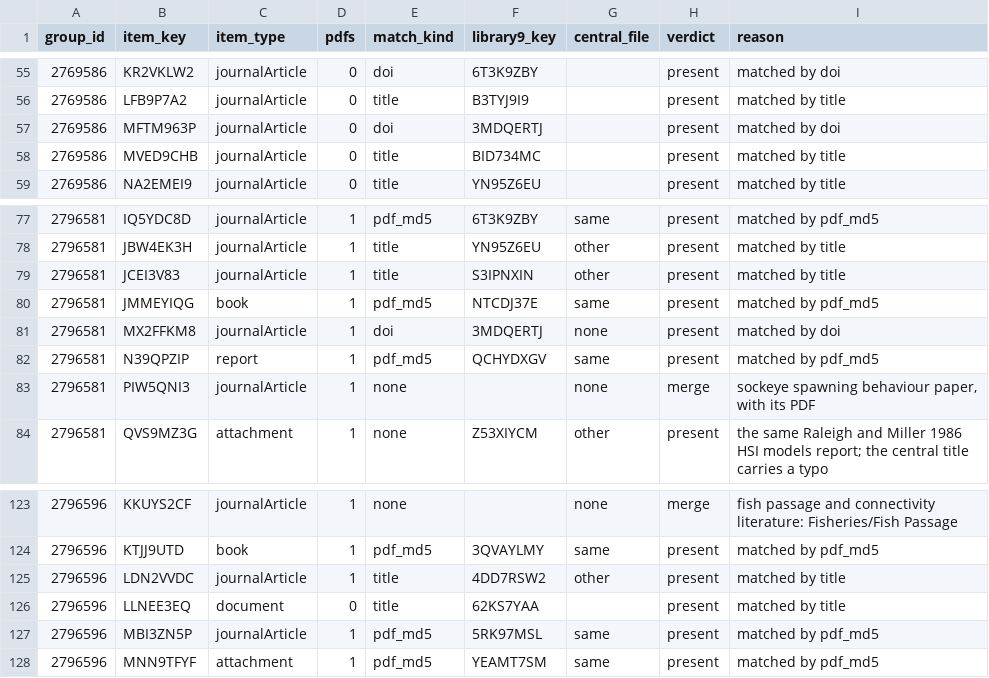
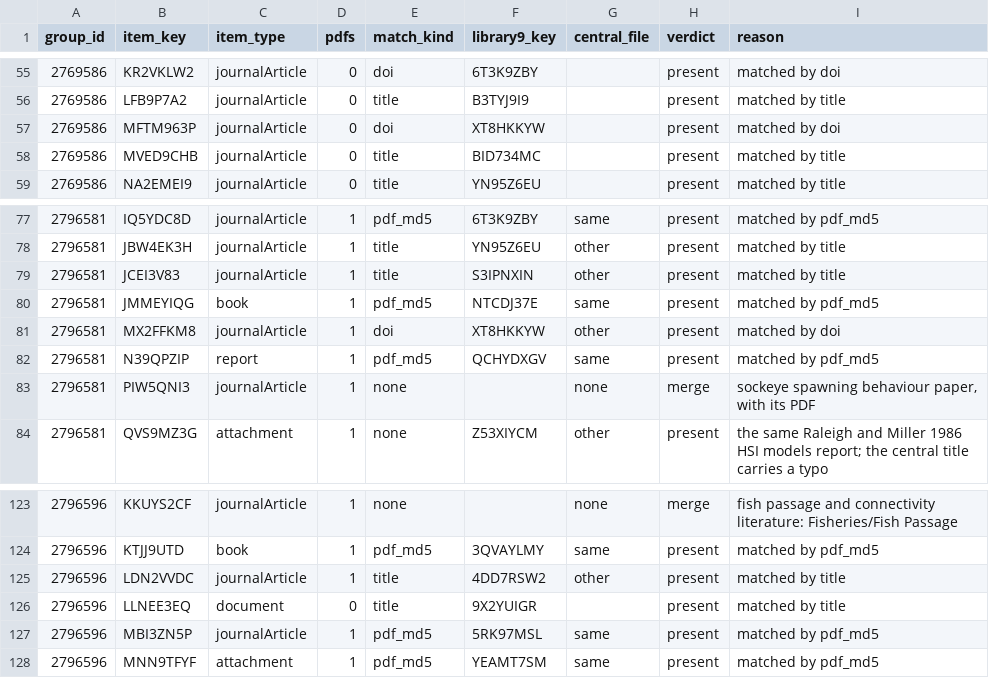
Before and after one commit to NewGraphEnvironment/knowledge, a CSV file: data/zotero_library_triage.csv, drawn as a sheet; only a part is shown, gaps mark what is left out.

```diff
--- a/data/zotero_library_triage.csv
+++ b/data/zotero_library_triage.csv
@@ -56,3 +56,3 @@ group_id,item_key,item_type,pdfs,match_kind,library9_key,central_file,verdict,re
 2769586,LFB9P7A2,journalArticle,0,title,B3TYJ9I9,,present,matched by title
-2769586,MFTM963P,journalArticle,0,doi,3MDQERTJ,,present,matched by doi
+2769586,MFTM963P,journalArticle,0,doi,XT8HKKYW,,present,matched by doi
 2769586,MVED9CHB,journalArticle,0,title,BID734MC,,present,matched by title
@@ -80,3 +80,3 @@ group_id,item_key,item_type,pdfs,match_kind,library9_key,central_file,verdict,re
 2796581,JMMEYIQG,book,1,pdf_md5,NTCDJ37E,same,present,matched by pdf_md5
-2796581,MX2FFKM8,journalArticle,1,doi,3MDQERTJ,none,present,matched by doi
+2796581,MX2FFKM8,journalArticle,1,doi,XT8HKKYW,other,present,matched by doi
 2796581,N39QPZIP,report,1,pdf_md5,QCHYDXGV,same,present,matched by pdf_md5
@@ -125,3 +125,3 @@ group_id,item_key,item_type,pdfs,match_kind,library9_key,central_file,verdict,re
 2796596,LDN2VVDC,journalArticle,1,title,4DD7RSW2,other,present,matched by title
-2796596,LLNEE3EQ,document,0,title,62KS7YAA,,present,matched by title
+2796596,LLNEE3EQ,document,0,title,9X2YUIGR,,present,matched by title
 2796596,MBI3ZN5P,journalArticle,1,pdf_md5,5RK97MSL,same,present,matched by pdf_md5
```
Also changed, not shown: 3 other files.
